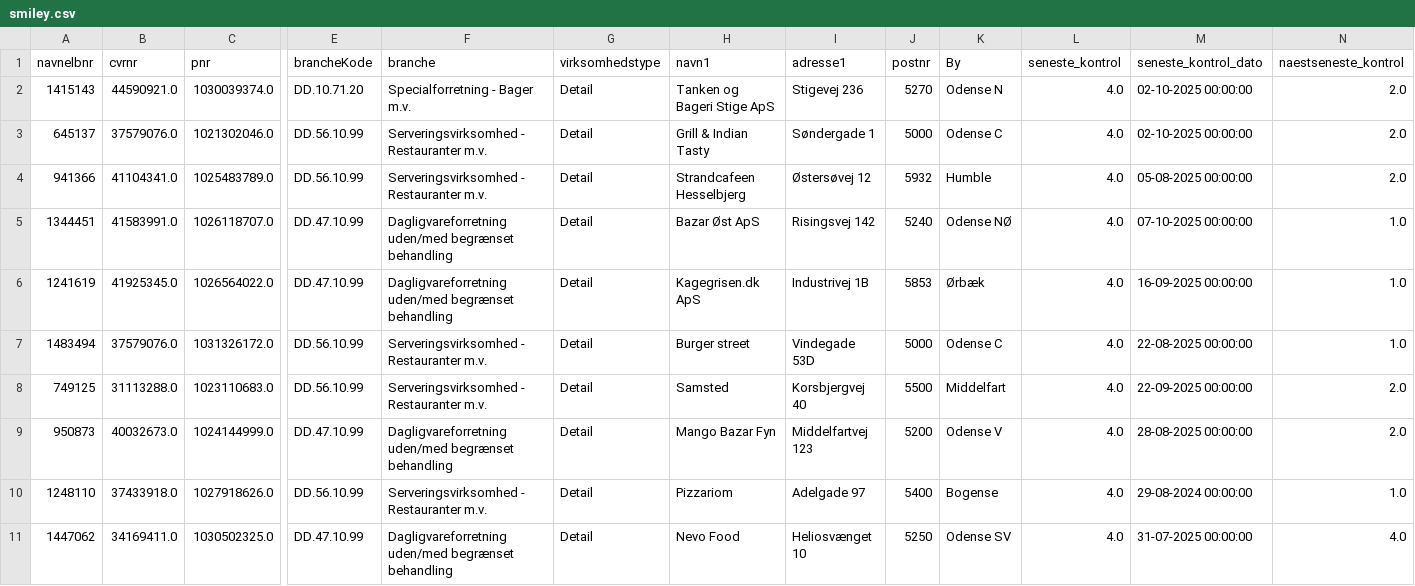
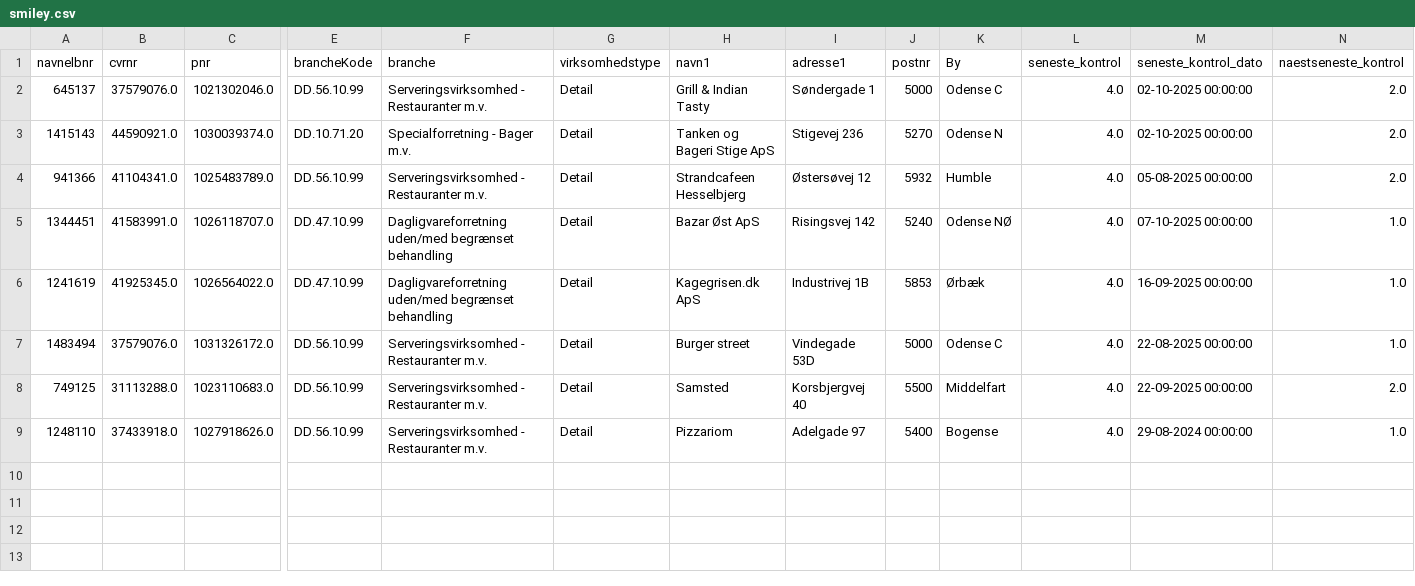
Before and after one commit to MartinDreyer/smiley-scraper, a CSV file: csv/smiley.csv, drawn as a sheet; only a part is shown, gaps mark what is left out; removed rows and columns are numbered as before the commit, all else as after; rows hold the shown columns only; the diff names each change by its address in the sheet, - before the commit and + after, or states it on an @@ line.

```diff
--- a/csv/smiley.csv
+++ b/csv/smiley.csv
@@ row 3 moved to row 2: 645137 @@
-row 9: 950873 | 40032673.0 | 1024144999.0 | DD.47.10.99 | Dagligvareforretning uden/med begrænset behandling | Detail | Mango Bazar Fyn | Middelfartvej 123 | 5200 | Odense V | 4.0 | 28-08-2025 00:00:00 | 2.0
-row 11: 1447062 | 34169411.0 | 1030502325.0 | DD.47.10.99 | Dagligvareforretning uden/med begrænset behandling | Detail | Nevo Food | Heliosvænget 10 | 5250 | Odense SV | 4.0 | 31-07-2025 00:00:00 | 4.0
```
Also changed, not shown: csv/removed.csv.
